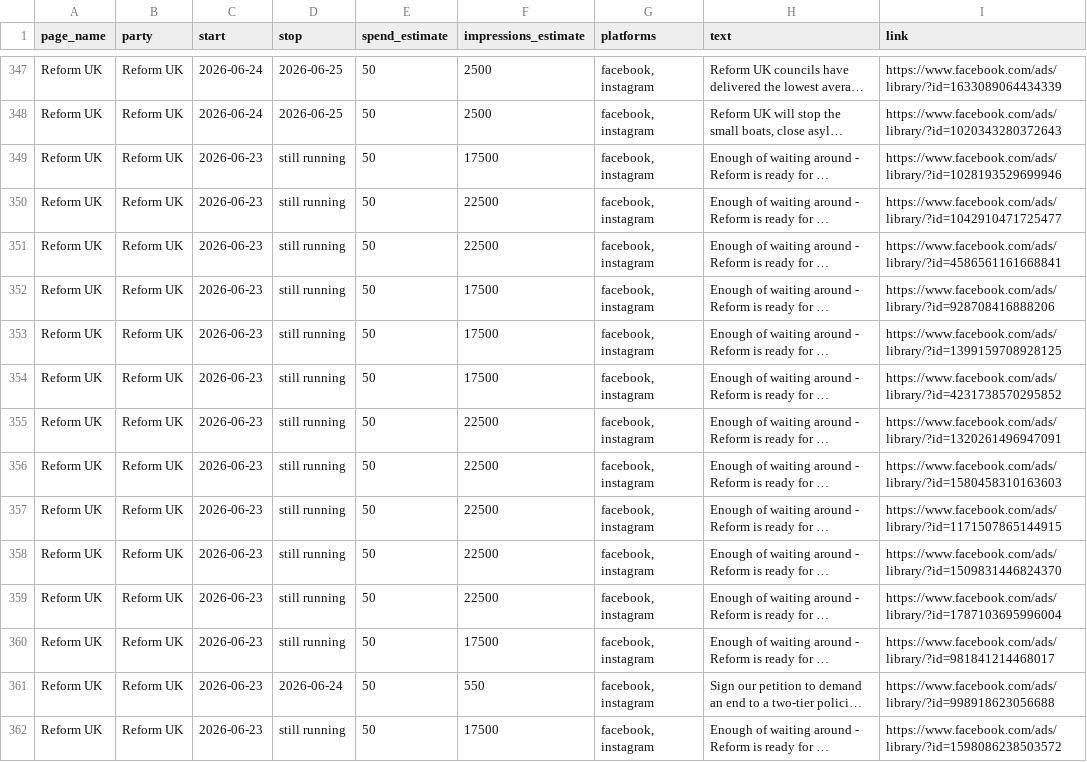
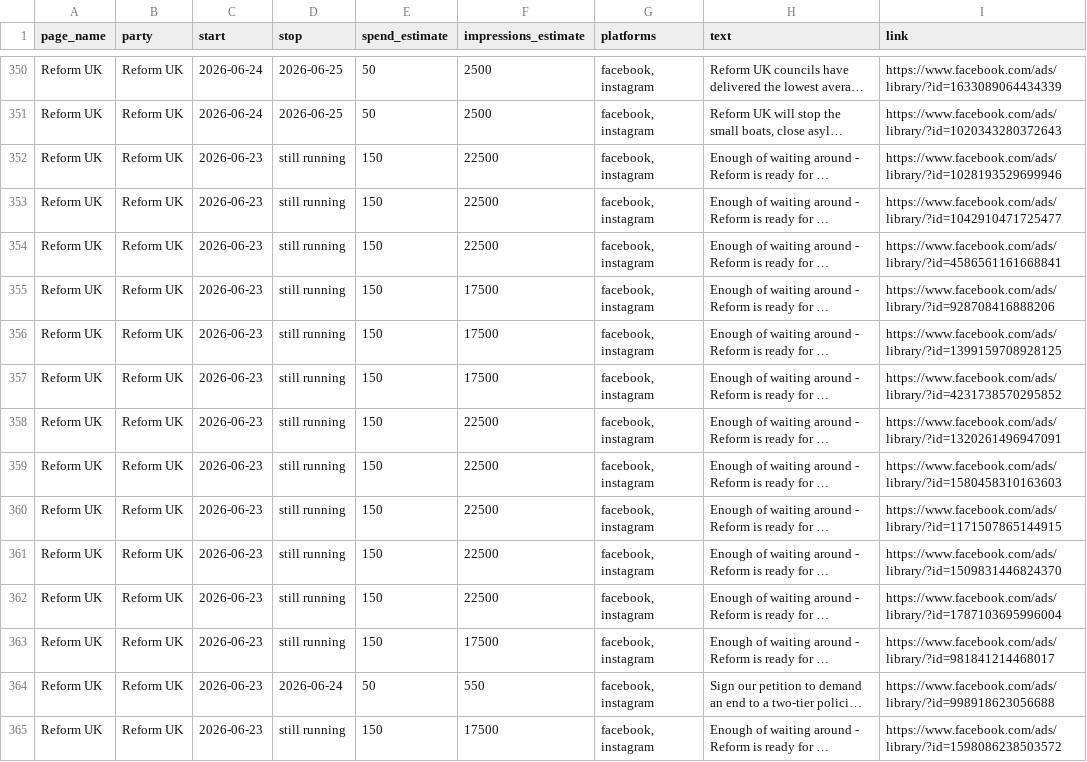
Before and after one commit to BeckyFLT/political-ads, a CSV file: data/ads.csv, drawn as a sheet; only a part is shown, gaps mark what is left out; long unchanged cells end in …; addresses are those after the commit; the diff covers the shown part only; the diff names each change by its address in the sheet, - before the commit and + after, or states it on an @@ line.

```diff
--- a/data/ads.csv
+++ b/data/ads.csv
-E352:E363 (spend_estimate): 50
+E352:E363 (spend_estimate): 150
-F352 (impressions_estimate): 17500
+F352 (impressions_estimate): 22500
-E365 (spend_estimate): 50
+E365 (spend_estimate): 150
```
Also changed, not shown: 3 added rows and 55 edited cells elsewhere in this file, 2 other files.
